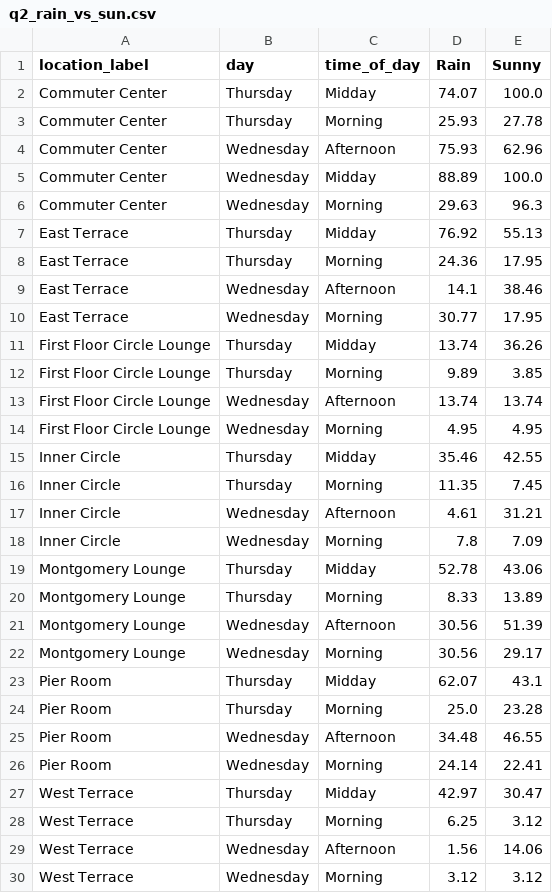
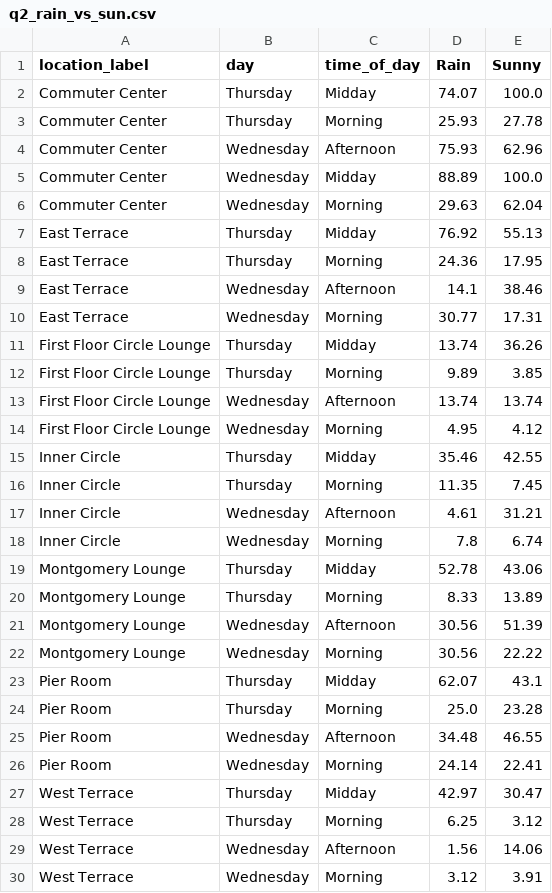
Before and after one commit to RickySaidHi/CS424-Project, a CSV file: processed_data/q2_rain_vs_sun.csv, drawn as a sheet.

```diff
--- a/processed_data/q2_rain_vs_sun.csv
+++ b/processed_data/q2_rain_vs_sun.csv
@@ -5,3 +5,3 @@ Commuter Center,Wednesday,Afternoon,75.93,62.96
 Commuter Center,Wednesday,Midday,88.89,100.0
-Commuter Center,Wednesday,Morning,29.63,96.3
+Commuter Center,Wednesday,Morning,29.63,62.04
 East Terrace,Thursday,Midday,76.92,55.13
@@ -9,3 +9,3 @@ East Terrace,Thursday,Morning,24.36,17.95
 East Terrace,Wednesday,Afternoon,14.1,38.46
-East Terrace,Wednesday,Morning,30.77,17.95
+East Terrace,Wednesday,Morning,30.77,17.31
 First Floor Circle Lounge,Thursday,Midday,13.74,36.26
@@ -13,3 +13,3 @@ First Floor Circle Lounge,Thursday,Morning,9.89,3.85
 First Floor Circle Lounge,Wednesday,Afternoon,13.74,13.74
-First Floor Circle Lounge,Wednesday,Morning,4.95,4.95
+First Floor Circle Lounge,Wednesday,Morning,4.95,4.12
 Inner Circle,Thursday,Midday,35.46,42.55
@@ -17,3 +17,3 @@ Inner Circle,Thursday,Morning,11.35,7.45
 Inner Circle,Wednesday,Afternoon,4.61,31.21
-Inner Circle,Wednesday,Morning,7.8,7.09
+Inner Circle,Wednesday,Morning,7.8,6.74
 Montgomery Lounge,Thursday,Midday,52.78,43.06
@@ -21,3 +21,3 @@ Montgomery Lounge,Thursday,Morning,8.33,13.89
 Montgomery Lounge,Wednesday,Afternoon,30.56,51.39
-Montgomery Lounge,Wednesday,Morning,30.56,29.17
+Montgomery Lounge,Wednesday,Morning,30.56,22.22
 Pier Room,Thursday,Midday,62.07,43.1
@@ -29,2 +29,2 @@ West Terrace,Thursday,Morning,6.25,3.12
 West Terrace,Wednesday,Afternoon,1.56,14.06
-West Terrace,Wednesday,Morning,3.12,3.12
+West Terrace,Wednesday,Morning,3.12,3.91
```
Also changed, not shown: processed_data/q1_by_time_of_day.csv, processed_data/q4_by_location.csv, 5 other files.
